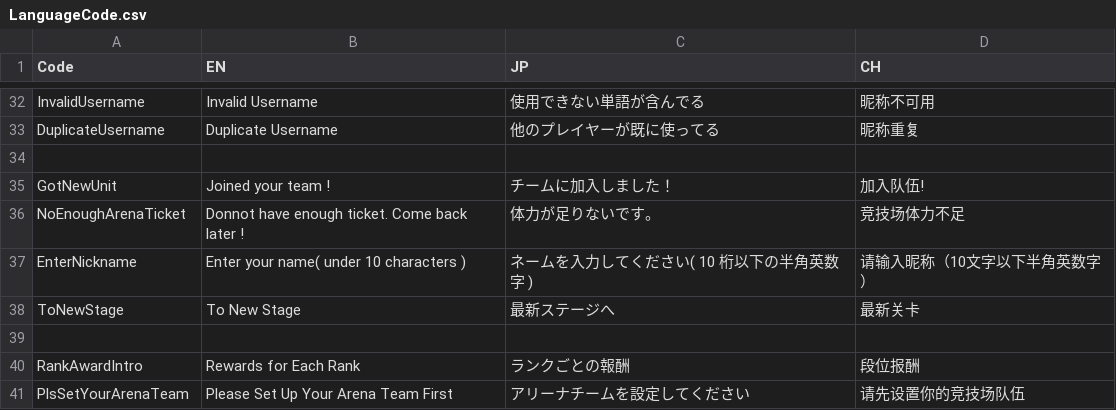
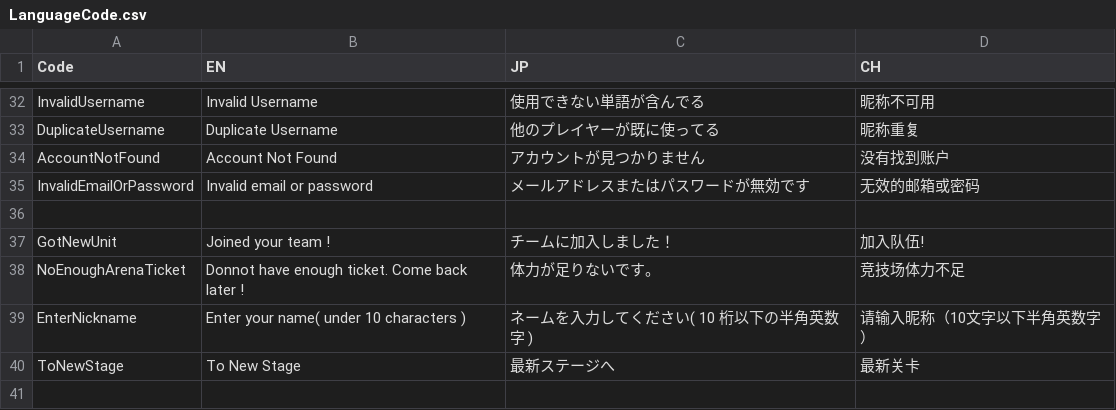
Before and after one commit to bodacheng/MComat, a CSV file: Assets/ExternalAssets/Config/LanguageCode.csv, drawn as a sheet; only a part is shown, gaps mark what is left out; the shorter side is filled out with more unchanged rows.

```diff
--- a/Assets/ExternalAssets/Config/LanguageCode.csv
+++ b/Assets/ExternalAssets/Config/LanguageCode.csv
@@ -33,2 +33,4 @@ InvalidUsername,Invalid Username,使用できない単語が含んでる,昵称
 DuplicateUsername,Duplicate Username,他のプレイヤーが既に使ってる,昵称重复
+AccountNotFound,Account Not Found,アカウントが見つかりません,没有找到账户
+InvalidEmailOrPassword,Invalid email or password,メールアドレスまたはパスワードが無効です,无效的邮箱或密码
 ,,,
```
Also changed, not shown: 2 other files.
